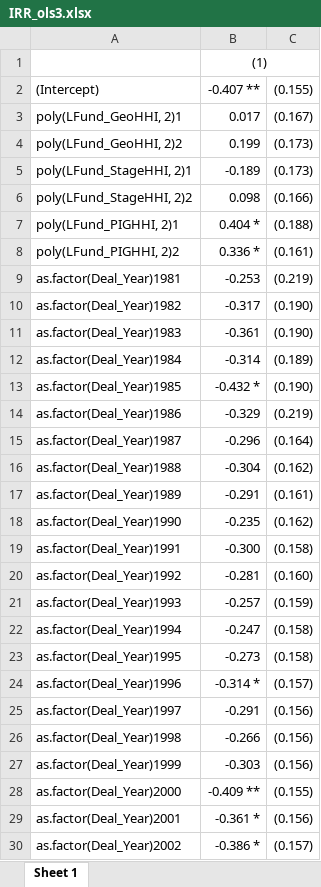
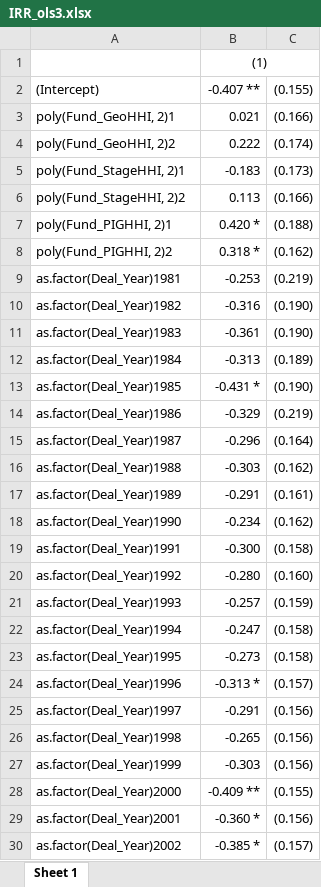
Before and after one commit to maxdeichmann/master_thesis_public, an Excel workbook: IRR_ols3.xlsx, sheet Sheet 1, drawn as a sheet; only a part is shown; values as stored, in another font and other column widths than the file's, no borders; removed rows and columns are numbered as before the commit, all else as after; the diff covers the shown part only; the diff names each change by its address in the sheet, - before the commit and + after, or states it on an @@ line.

```diff
--- a/IRR_ols3.xlsx (sheet Sheet 1)
+++ b/IRR_ols3.xlsx (sheet Sheet 1)
-row 3: poly(LFund_GeoHHI, 2)1 | 0.017 | (0.167)
-row 4: poly(LFund_GeoHHI, 2)2 | 0.199 | (0.173)
+row 3: poly(Fund_GeoHHI, 2)1 | 0.021 | (0.166)
+row 4: poly(Fund_GeoHHI, 2)2 | 0.222 | (0.174)
-A5: poly(LFund_StageHHI, 2)1
+A5: poly(Fund_StageHHI, 2)1
-B5: -0.189
+B5: -0.183
-A6: poly(LFund_StageHHI, 2)2
+A6: poly(Fund_StageHHI, 2)2
-B6: 0.098
+B6: 0.113
-A7: poly(LFund_PIGHHI, 2)1
+A7: poly(Fund_PIGHHI, 2)1
-B7: 0.404 *
+B7: 0.420 *
-row 8: poly(LFund_PIGHHI, 2)2 | 0.336 * | (0.161)
+row 8: poly(Fund_PIGHHI, 2)2 | 0.318 * | (0.162)
-B10: -0.317
+B10: -0.316
-B12: -0.314
+B12: -0.313
-B13: -0.432 *
+B13: -0.431 *
-B16: -0.304
+B16: -0.303
-B18: -0.235
+B18: -0.234
-B20: -0.281
+B20: -0.280
-B24: -0.314 *
+B24: -0.313 *
-B26: -0.266
+B26: -0.265
-B29: -0.361 *
+B29: -0.360 *
-B30: -0.386 *
+B30: -0.385 *
```
Also changed, not shown: 9 edited cells elsewhere in this sheet, IRR_ols1.xlsx, IRR_ols2.xlsx, 6 other files.
